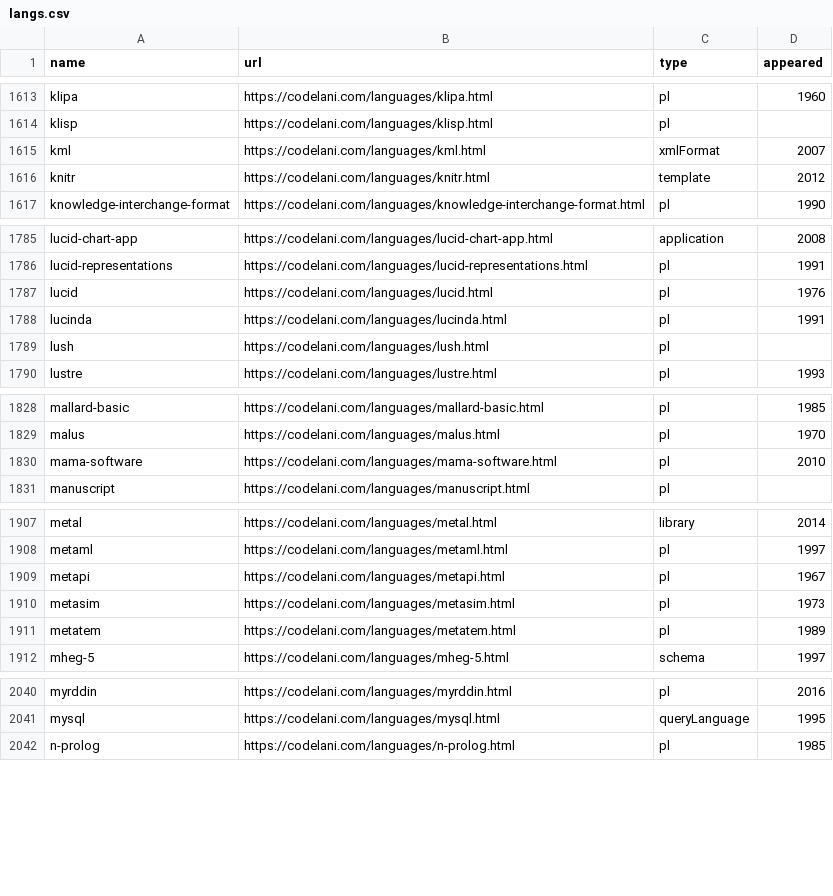
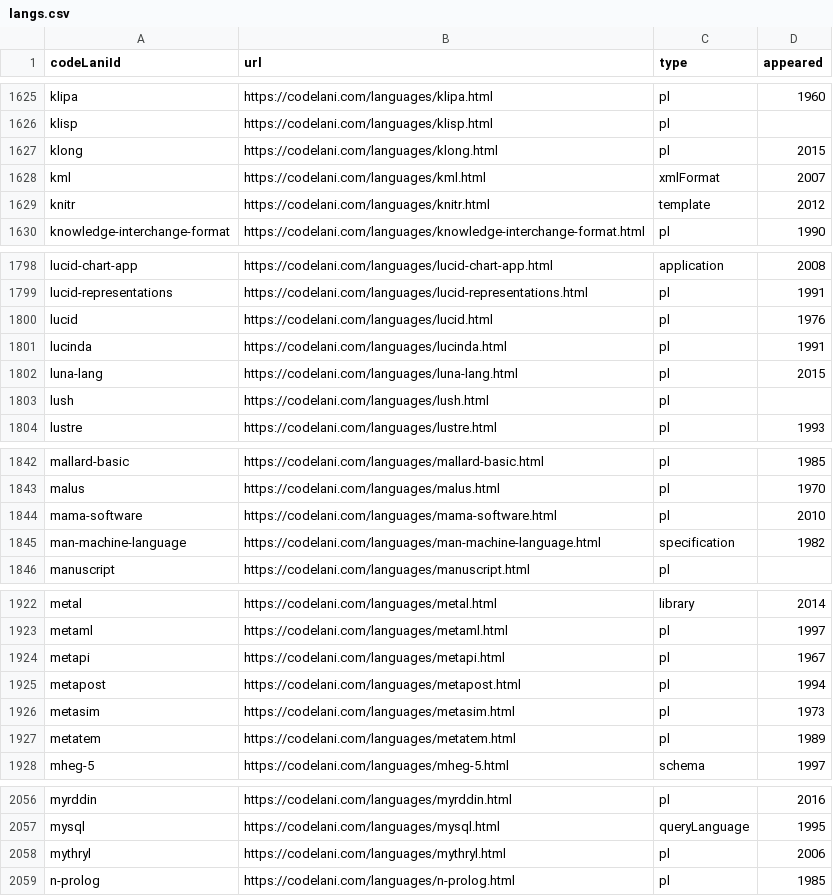
Before and after one commit to Gaetano1611/pldb, a CSV file: langs.csv, drawn as a sheet; only a part is shown, gaps mark what is left out; the diff covers the shown part only.

```diff
--- a/langs.csv
+++ b/langs.csv
@@ -1 +1 @@
-name,url,type,appeared
+codeLaniId,url,type,appeared
@@ -1614,2 +1626,3 @@ klipa,https://codelani.com/languages/klipa.html,pl,1960
 klisp,https://codelani.com/languages/klisp.html,pl,
+klong,https://codelani.com/languages/klong.html,pl,2015
 kml,https://codelani.com/languages/kml.html,xmlFormat,2007
@@ -1788,2 +1801,3 @@ lucid,https://codelani.com/languages/lucid.html,pl,1976
 lucinda,https://codelani.com/languages/lucinda.html,pl,1991
+luna-lang,https://codelani.com/languages/luna-lang.html,pl,2015
 lush,https://codelani.com/languages/lush.html,pl,
@@ -1830,2 +1844,3 @@ malus,https://codelani.com/languages/malus.html,pl,1970
 mama-software,https://codelani.com/languages/mama-software.html,pl,2010
+man-machine-language,https://codelani.com/languages/man-machine-language.html,specification,1982
 manuscript,https://codelani.com/languages/manuscript.html,pl,
@@ -1909,2 +1924,3 @@ metaml,https://codelani.com/languages/metaml.html,pl,1997
 metapi,https://codelani.com/languages/metapi.html,pl,1967
+metapost,https://codelani.com/languages/metapost.html,pl,1994
 metasim,https://codelani.com/languages/metasim.html,pl,1973
@@ -2041,2 +2057,3 @@ myrddin,https://codelani.com/languages/myrddin.html,pl,2016
 mysql,https://codelani.com/languages/mysql.html,queryLanguage,1995
+mythryl,https://codelani.com/languages/mythryl.html,pl,2006
 n-prolog,https://codelani.com/languages/n-prolog.html,pl,1985
```
Also changed, not shown: 21 added rows and 7 edited cells elsewhere in this file.
